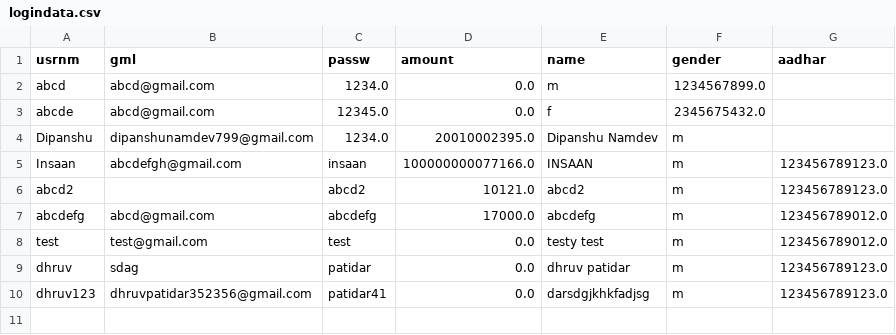
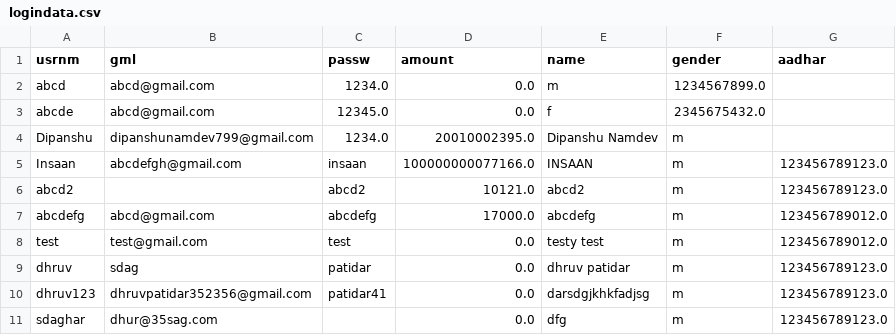
Before and after one commit to dhruvpatidar359/ATM--main, a CSV file: logindata.csv, drawn as a sheet.

Commit message:
aadharCheck function added

```diff
--- a/logindata.csv
+++ b/logindata.csv
@@ -10 +10,2 @@ dhruv,sdag,patidar,0.0,dhruv patidar,m,123456789123.0
 dhruv123,dhruvpatidar352356@gmail.com,patidar41,0.0,darsdgjkhkfadjsg,m,123456789123.0
+sdaghar,dhur@35sag.com,,0.0,dfg,m,123456789123.0
```
Also changed, not shown: 1 other file.
